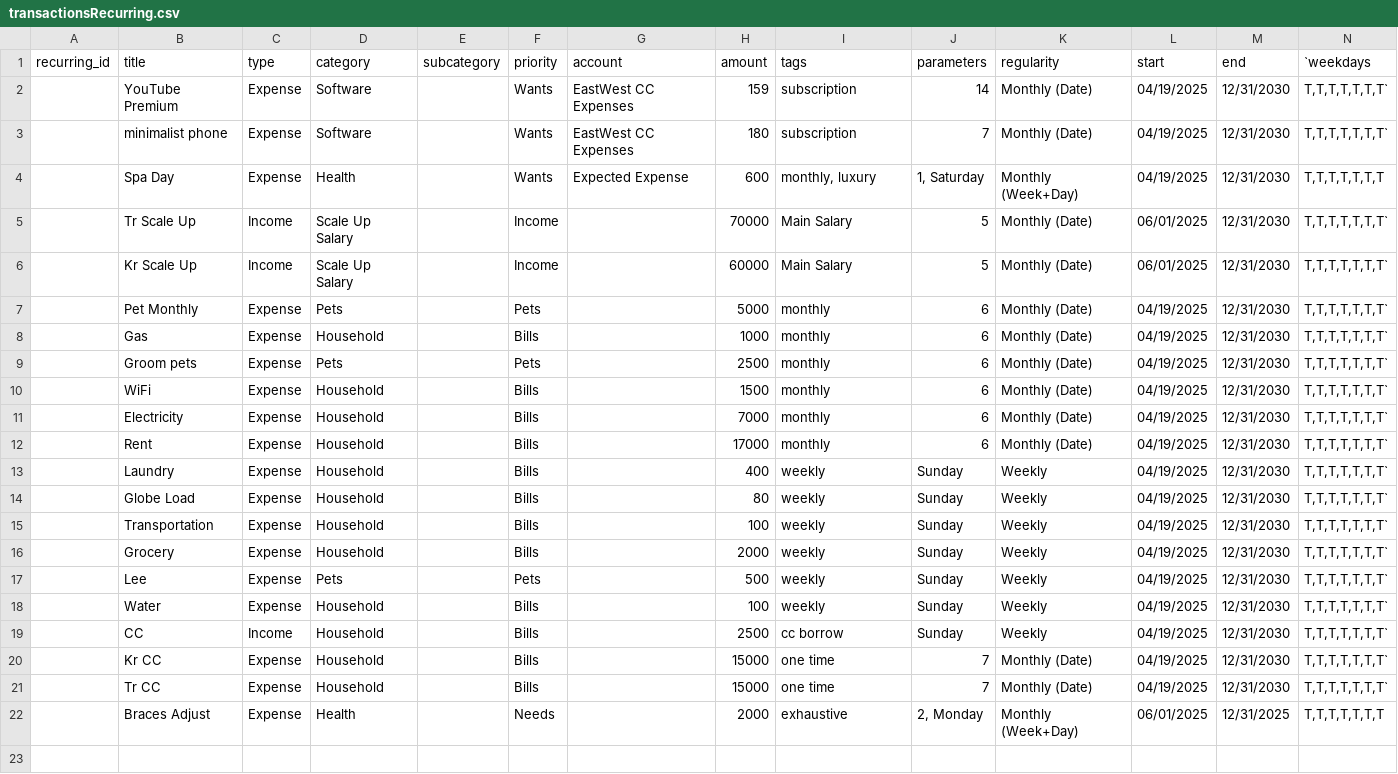
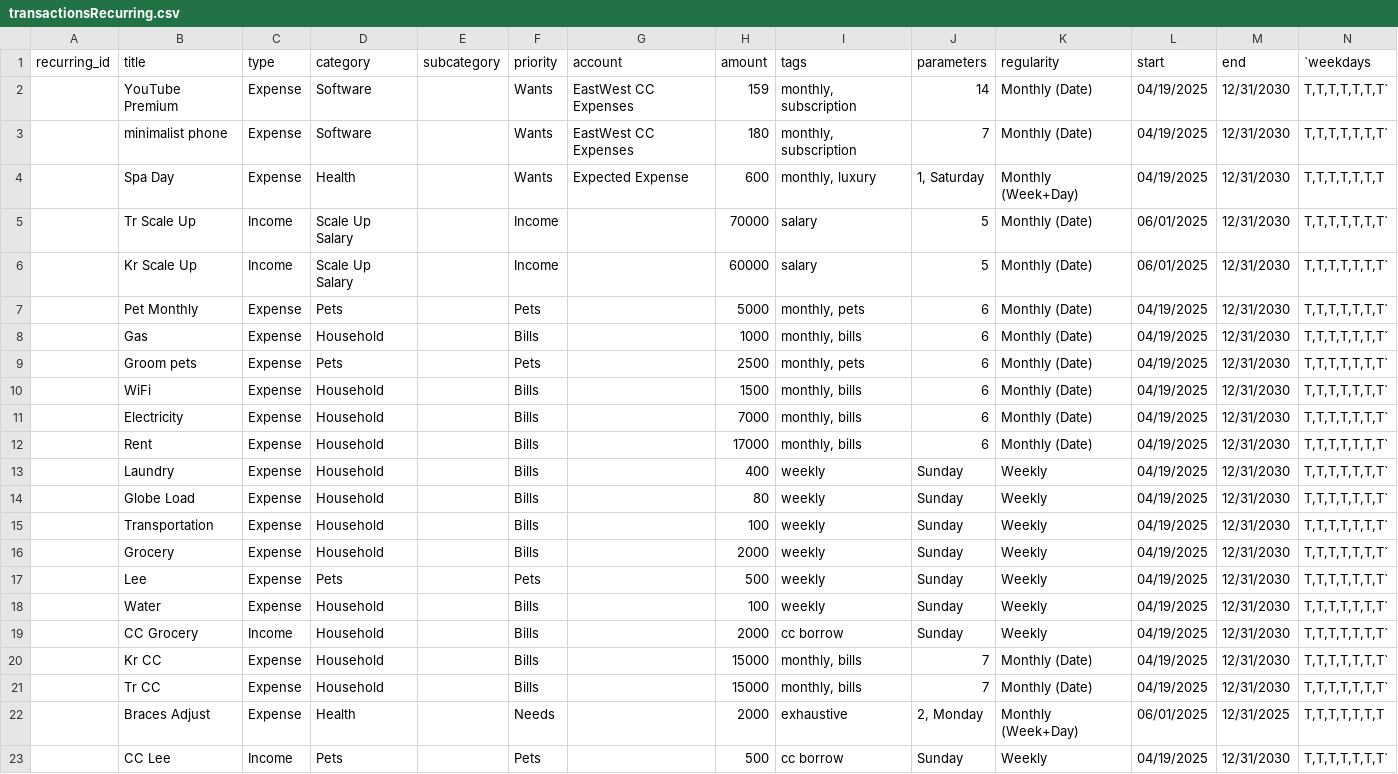
Before and after one commit to kolehiyolo/persn-adulting_101_v2, a CSV file: client/public/data/transactionsRecurring.csv, drawn as a sheet.

Commit message:
transactionCard colors somewhat proper
transactionCard colors somewhat proper
1. now I have a sorta working system where the transactionCards have color based on their "tags"
2. they're not necessarily final just yet, but good enough for now

```diff
--- a/client/public/data/transactionsRecurring.csv
+++ b/client/public/data/transactionsRecurring.csv
@@ -1,13 +1,13 @@
 recurring_id,title,type,category,subcategory,priority,account,amount,tags,parameters,regularity,start,end,`weekdays
-,YouTube Premium,Expense,Software,,Wants,EastWest CC Expenses,159,subscription,14,Monthly (Date),04/19/2025,12/31/2030,"T,T,T,T,T,T,T`"
-,minimalist phone,Expense,Software,,Wants,EastWest CC Expenses,180,subscription,7,Monthly (Date),04/19/2025,12/31/2030,"T,T,T,T,T,T,T`"
+,YouTube Premium,Expense,Software,,Wants,EastWest CC Expenses,159,"monthly, subscription",14,Monthly (Date),04/19/2025,12/31/2030,"T,T,T,T,T,T,T`"
+,minimalist phone,Expense,Software,,Wants,EastWest CC Expenses,180,"monthly, subscription",7,Monthly (Date),04/19/2025,12/31/2030,"T,T,T,T,T,T,T`"
 ,Spa Day,Expense,Health,,Wants,Expected Expense,600,"monthly, luxury","1, Saturday",Monthly (Week+Day),04/19/2025,12/31/2030,"T,T,T,T,T,T,T"
-,Tr Scale Up,Income,Scale Up Salary,,Income,,70000,Main Salary,5,Monthly (Date),06/01/2025,12/31/2030,"T,T,T,T,T,T,T`"
-,Kr Scale Up,Income,Scale Up Salary,,Income,,60000,Main Salary,5,Monthly (Date),06/01/2025,12/31/2030,"T,T,T,T,T,T,T`"
-,Pet Monthly,Expense,Pets,,Pets,,5000,monthly,6,Monthly (Date),04/19/2025,12/31/2030,"T,T,T,T,T,T,T`"
-,Gas,Expense,Household,,Bills,,1000,monthly,6,Monthly (Date),04/19/2025,12/31/2030,"T,T,T,T,T,T,T`"
-,Groom pets,Expense,Pets,,Pets,,2500,monthly,6,Monthly (Date),04/19/2025,12/31/2030,"T,T,T,T,T,T,T`"
-,WiFi,Expense,Household,,Bills,,1500,monthly,6,Monthly (Date),04/19/2025,12/31/2030,"T,T,T,T,T,T,T`"
-,Electricity,Expense,Household,,Bills,,7000,monthly,6,Monthly (Date),04/19/2025,12/31/2030,"T,T,T,T,T,T,T`"
-,Rent,Expense,Household,,Bills,,17000,monthly,6,Monthly (Date),04/19/2025,12/31/2030,"T,T,T,T,T,T,T`"
+,Tr Scale Up,Income,Scale Up Salary,,Income,,70000,salary,5,Monthly (Date),06/01/2025,12/31/2030,"T,T,T,T,T,T,T`"
+,Kr Scale Up,Income,Scale Up Salary,,Income,,60000,salary,5,Monthly (Date),06/01/2025,12/31/2030,"T,T,T,T,T,T,T`"
+,Pet Monthly,Expense,Pets,,Pets,,5000,"monthly, pets",6,Monthly (Date),04/19/2025,12/31/2030,"T,T,T,T,T,T,T`"
+,Gas,Expense,Household,,Bills,,1000,"monthly, bills",6,Monthly (Date),04/19/2025,12/31/2030,"T,T,T,T,T,T,T`"
+,Groom pets,Expense,Pets,,Pets,,2500,"monthly, pets",6,Monthly (Date),04/19/2025,12/31/2030,"T,T,T,T,T,T,T`"
+,WiFi,Expense,Household,,Bills,,1500,"monthly, bills",6,Monthly (Date),04/19/2025,12/31/2030,"T,T,T,T,T,T,T`"
+,Electricity,Expense,Household,,Bills,,7000,"monthly, bills",6,Monthly (Date),04/19/2025,12/31/2030,"T,T,T,T,T,T,T`"
+,Rent,Expense,Household,,Bills,,17000,"monthly, bills",6,Monthly (Date),04/19/2025,12/31/2030,"T,T,T,T,T,T,T`"
 ,Laundry,Expense,Household,,Bills,,400,weekly,Sunday,Weekly,04/19/2025,12/31/2030,"T,T,T,T,T,T,T`"
@@ -18,5 +18,6 @@ recurring_id,title,type,category,subcategory,priority,account,amount,tags,parame
 ,Water,Expense,Household,,Bills,,100,weekly,Sunday,Weekly,04/19/2025,12/31/2030,"T,T,T,T,T,T,T`"
-,CC,Income,Household,,Bills,,2500,"cc borrow",Sunday,Weekly,04/19/2025,12/31/2030,"T,T,T,T,T,T,T`"
-,Kr CC,Expense,Household,,Bills,,15000,one time,7,Monthly (Date),04/19/2025,12/31/2030,"T,T,T,T,T,T,T`"
-,Tr CC,Expense,Household,,Bills,,15000,one time,7,Monthly (Date),04/19/2025,12/31/2030,"T,T,T,T,T,T,T`"
+,CC Grocery,Income,Household,,Bills,,2000,cc borrow,Sunday,Weekly,04/19/2025,12/31/2030,"T,T,T,T,T,T,T`"
+,Kr CC,Expense,Household,,Bills,,15000,"monthly, bills",7,Monthly (Date),04/19/2025,12/31/2030,"T,T,T,T,T,T,T`"
+,Tr CC,Expense,Household,,Bills,,15000,"monthly, bills",7,Monthly (Date),04/19/2025,12/31/2030,"T,T,T,T,T,T,T`"
 ,Braces Adjust,Expense,Health,,Needs,,2000,exhaustive,"2, Monday",Monthly (Week+Day),06/01/2025,12/31/2025,"T,T,T,T,T,T,T"
+,CC Lee,Income,Pets,,Pets,,500,cc borrow,Sunday,Weekly,04/19/2025,12/31/2030,"T,T,T,T,T,T,T`"
```
Also changed, not shown: client/public/data/transactionsOneTime.csv, 9 other files.
